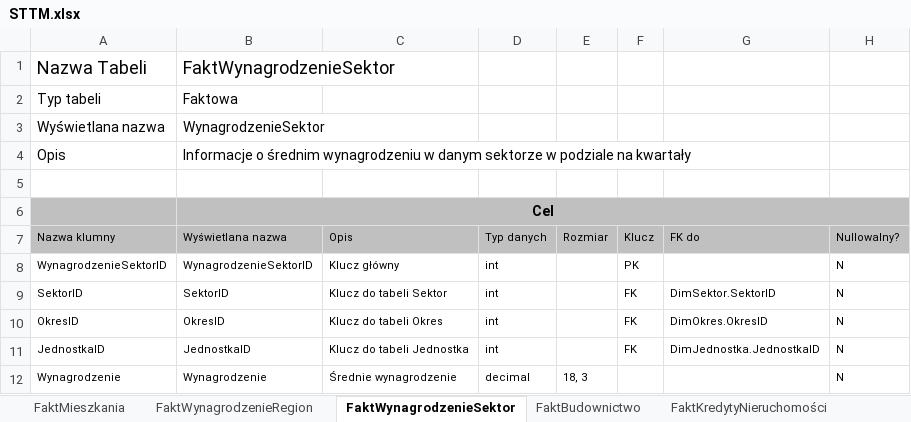
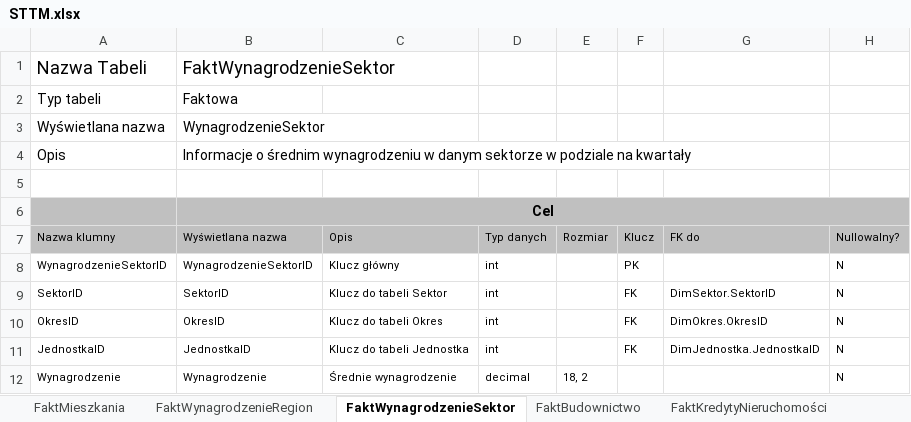
Before and after one commit to Martyna-265/Data_Warehouse_Deweloperzy, an Excel workbook: STTM.xlsx, sheet FaktWynagrodzenieSektor, drawn as a sheet; only a part is shown; values as stored, in another font and other column widths than the file's, no borders; the diff names each change by its address in the sheet, - before the commit and + after, or states it on an @@ line.

```diff
--- a/STTM.xlsx (sheet FaktWynagrodzenieSektor)
+++ b/STTM.xlsx (sheet FaktWynagrodzenieSektor)
-E12: 18, 3
+E12: 18, 2
```
Also changed, not shown: sheet DimSektor, sheet FaktKredytyNieruchomości, sheet FaktWynagrodzenieRegion, sheet DimJednostka, sheet FaktBudownictwo, sheet FaktMieszkania.
